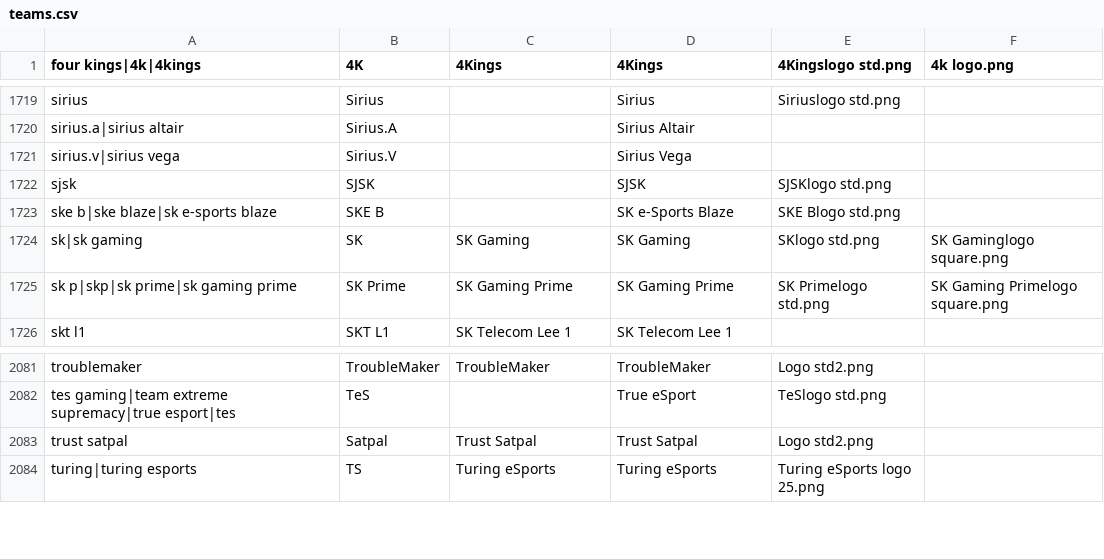
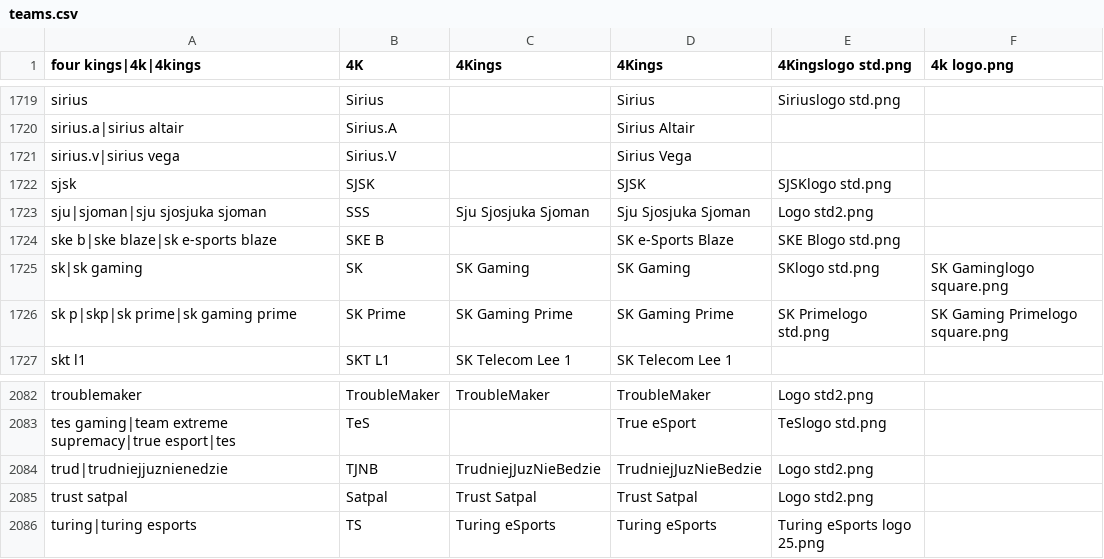
Before and after one commit to dominguesmarco/MediaWiki-TeamParserFunction, a CSV file: teams.csv, drawn as a sheet; only a part is shown, gaps mark what is left out; the diff names each change by its address in the sheet, - before the commit and + after, or states it on an @@ line.

Commit message:
Dreamhack 2012 Winter teams

```diff
--- a/teams.csv
+++ b/teams.csv
+row 1723: sju|sjoman|sju sjosjuka sjoman | SSS | Sju Sjosjuka Sjoman | Sju Sjosjuka Sjoman | Logo std2.png
+row 2084: trud|trudniejjuznienedzie | TJNB | TrudniejJuzNieBedzie | TrudniejJuzNieBedzie | Logo std2.png
```
